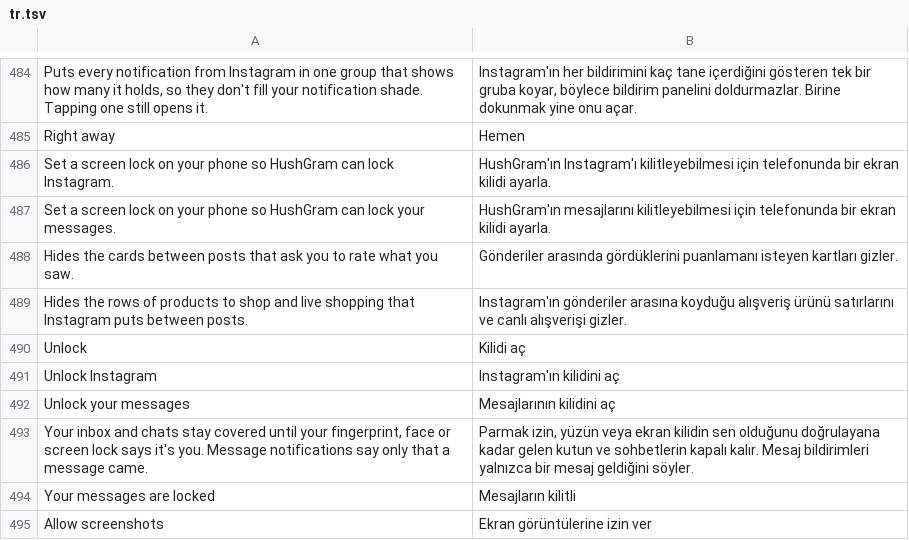
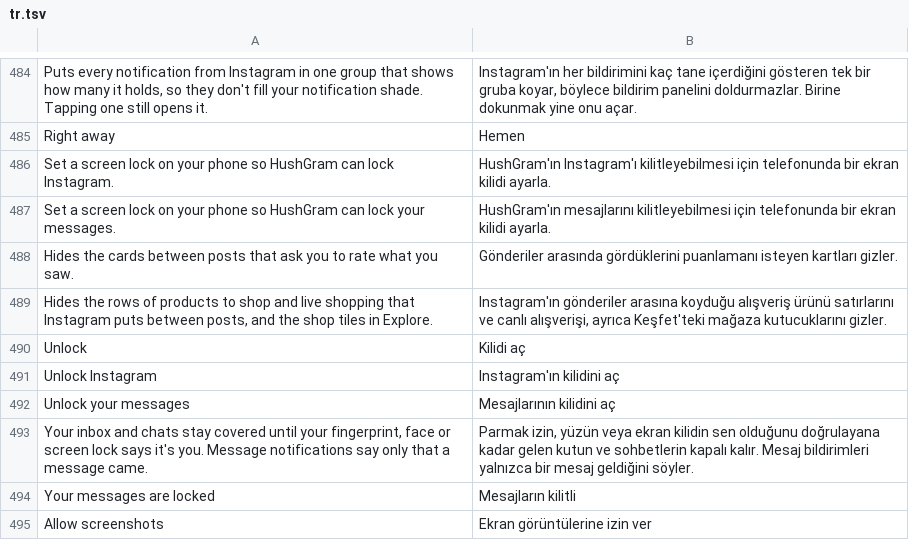
Before and after one commit to SysAdminDoc/HushGram, a TSV file: extensions/shared/library/src/main/l10n/tr.tsv, drawn as a sheet; only a part is shown, gaps mark what is left out.

Commit message:
feat(explore): hide Explore's shop tiles under Hide shopping
Explore's page parser (the one Hide the Explore grid empties) reads
"sectional_items" with one section parser, a self-typed sget-object
followed by parseFromJsonParser. That parser is the only method holding
"DiscoverySection" on every 450 build, and it returns a section it built
(new-instance plus <init>) exactly once. ExploreShopping.section now sits
at that return. Every reader of the parser skips a null section.

The section keeps its tiles in one content field. Its class holds tiles
in slots and lists, and the tile class has one enum field whose type
names SHOPPING. The finder requires exactly one such holder and tile
type, and that the section, the content field and the tile are public.
Two stubs read the content field and test instance-of the tile.

A section holding a shop tile is dropped whole, since a layout with a
slot missing isn't one Instagram draws. Counted under the "Explore
shopping" route.

```diff
--- a/extensions/shared/library/src/main/l10n/tr.tsv
+++ b/extensions/shared/library/src/main/l10n/tr.tsv
@@ -488,3 +488,3 @@ Set a screen lock on your phone so HushGram can lock your messages.	HushGram'ın
 Hides the cards between posts that ask you to rate what you saw.	Gönderiler arasında gördüklerini puanlamanı isteyen kartları gizler.
-Hides the rows of products to shop and live shopping that Instagram puts between posts.	Instagram'ın gönderiler arasına koyduğu alışveriş ürünü satırlarını ve canlı alışverişi gizler.
+Hides the rows of products to shop and live shopping that Instagram puts between posts, and the shop tiles in Explore.	Instagram'ın gönderiler arasına koyduğu alışveriş ürünü satırlarını ve canlı alışverişi, ayrıca Keşfet'teki mağaza kutucuklarını gizler.
 Unlock	Kilidi aç
```
Also changed, not shown: extensions/shared/library/src/main/l10n/de.tsv, extensions/shared/library/src/main/l10n/es.tsv, 14 other files.
